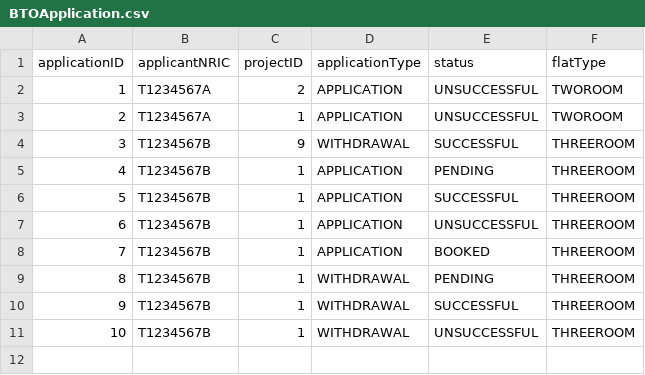
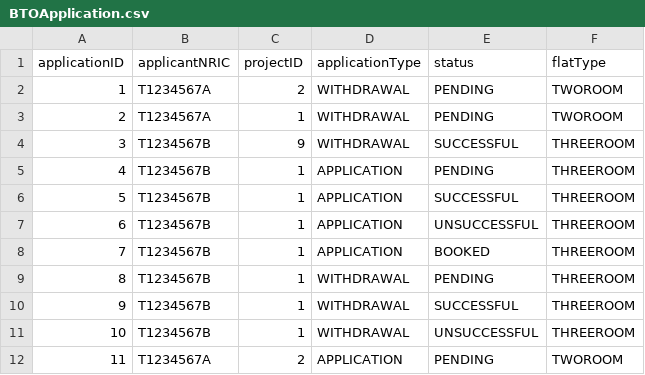
Before and after one commit to Zian00/SC2002-BTO, a CSV file: assets/BTOApplication.csv, drawn as a sheet.

```diff
--- a/assets/BTOApplication.csv
+++ b/assets/BTOApplication.csv
@@ -1,4 +1,4 @@
 applicationID,applicantNRIC,projectID,applicationType,status,flatType
-1,T1234567A,2,APPLICATION,UNSUCCESSFUL,TWOROOM
-2,T1234567A,1,APPLICATION,UNSUCCESSFUL,TWOROOM
+1,T1234567A,2,WITHDRAWAL,PENDING,TWOROOM
+2,T1234567A,1,WITHDRAWAL,PENDING,TWOROOM
 3,T1234567B,9,WITHDRAWAL,SUCCESSFUL,THREEROOM
@@ -11 +11,2 @@ applicationID,applicantNRIC,projectID,applicationType,status,flatType
 10,T1234567B,1,WITHDRAWAL,UNSUCCESSFUL,THREEROOM
+11,T1234567A,2,APPLICATION,PENDING,TWOROOM
```
Also changed, not shown: assets/enquiryList.csv, assets/userList.csv, 3 other files.
